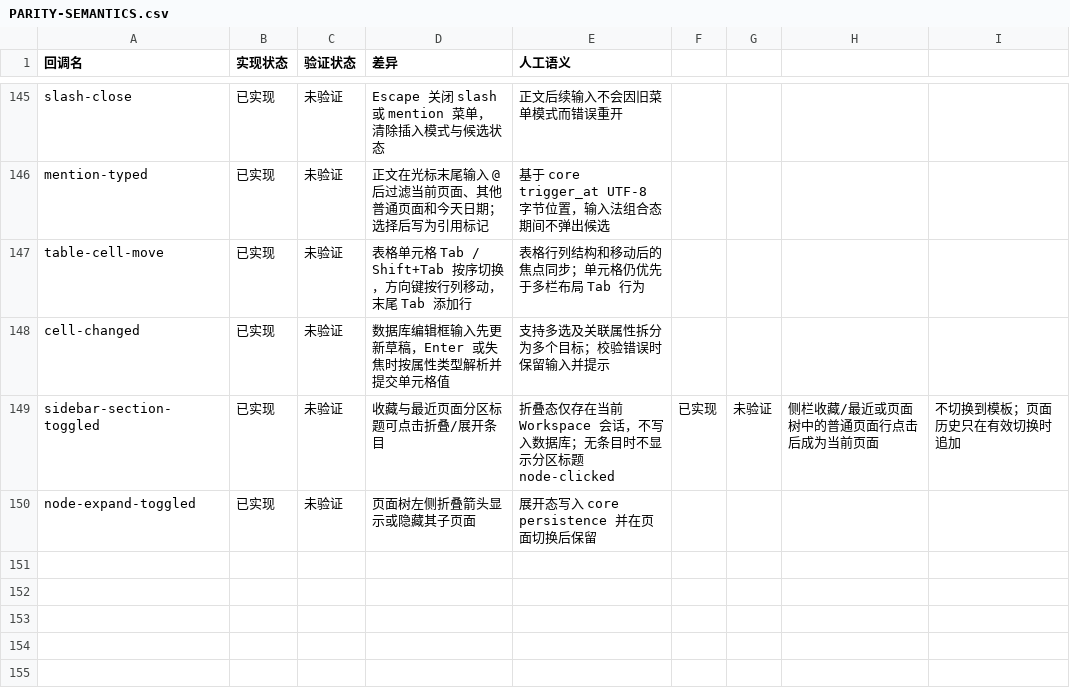
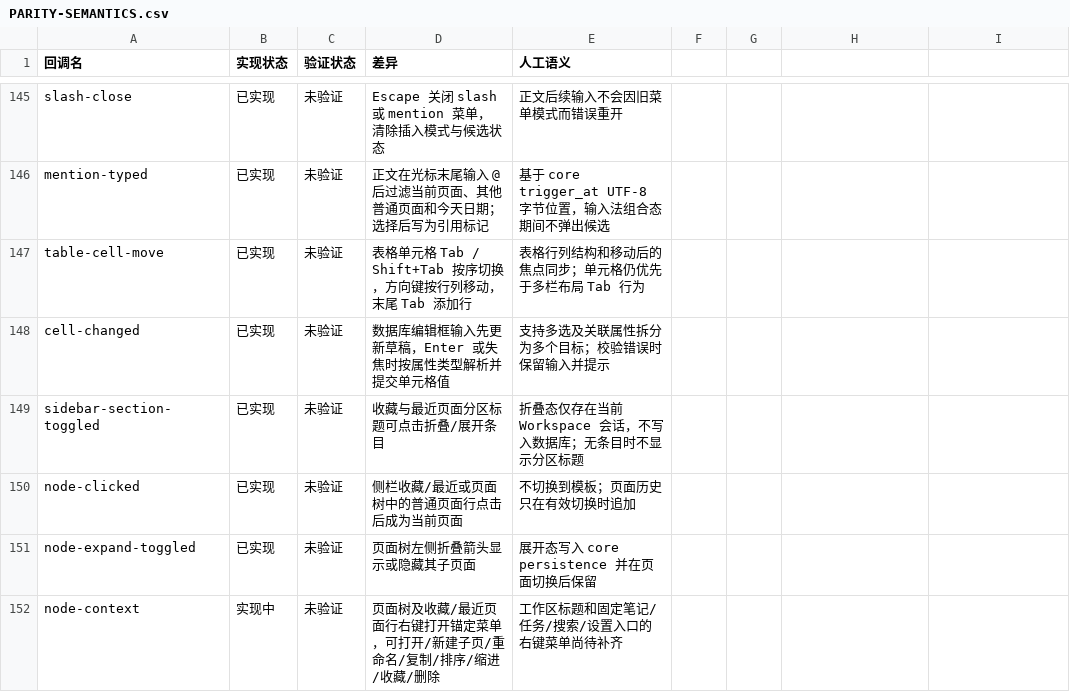
Before and after one commit to PT123123/quire-gpui, a CSV file: docs/PARITY-SEMANTICS.csv, drawn as a sheet; only a part is shown, gaps mark what is left out.

```diff
--- a/docs/PARITY-SEMANTICS.csv
+++ b/docs/PARITY-SEMANTICS.csv
@@ -148,3 +148,5 @@ table-cell-move,已实现,未验证,表格单元格 Tab / Shift+Tab 按序切换
 cell-changed,已实现,未验证,数据库编辑框输入先更新草稿，Enter 或失焦时按属性类型解析并提交单元格值,支持多选及关联属性拆分为多个目标；校验错误时保留输入并提示
-sidebar-section-toggled,已实现,未验证,收藏与最近页面分区标题可点击折叠/展开条目,折叠态仅存在当前 Workspace 会话，不写入数据库；无条目时不显示分区标题node-clicked,已实现,未验证,侧栏收藏/最近或页面树中的普通页面行点击后成为当前页面,不切换到模板；页面历史只在有效切换时追加
+sidebar-section-toggled,已实现,未验证,收藏与最近页面分区标题可点击折叠/展开条目,折叠态仅存在当前 Workspace 会话，不写入数据库；无条目时不显示分区标题
+node-clicked,已实现,未验证,侧栏收藏/最近或页面树中的普通页面行点击后成为当前页面,不切换到模板；页面历史只在有效切换时追加
 node-expand-toggled,已实现,未验证,页面树左侧折叠箭头显示或隐藏其子页面,展开态写入 core persistence 并在页面切换后保留
+node-context,实现中,未验证,页面树及收藏/最近页面行右键打开锚定菜单，可打开/新建子页/重命名/复制/排序/缩进/收藏/删除,工作区标题和固定笔记/任务/搜索/设置入口的右键菜单尚待补齐
```
Also changed, not shown: docs/PARITY.csv, 2 other files.
